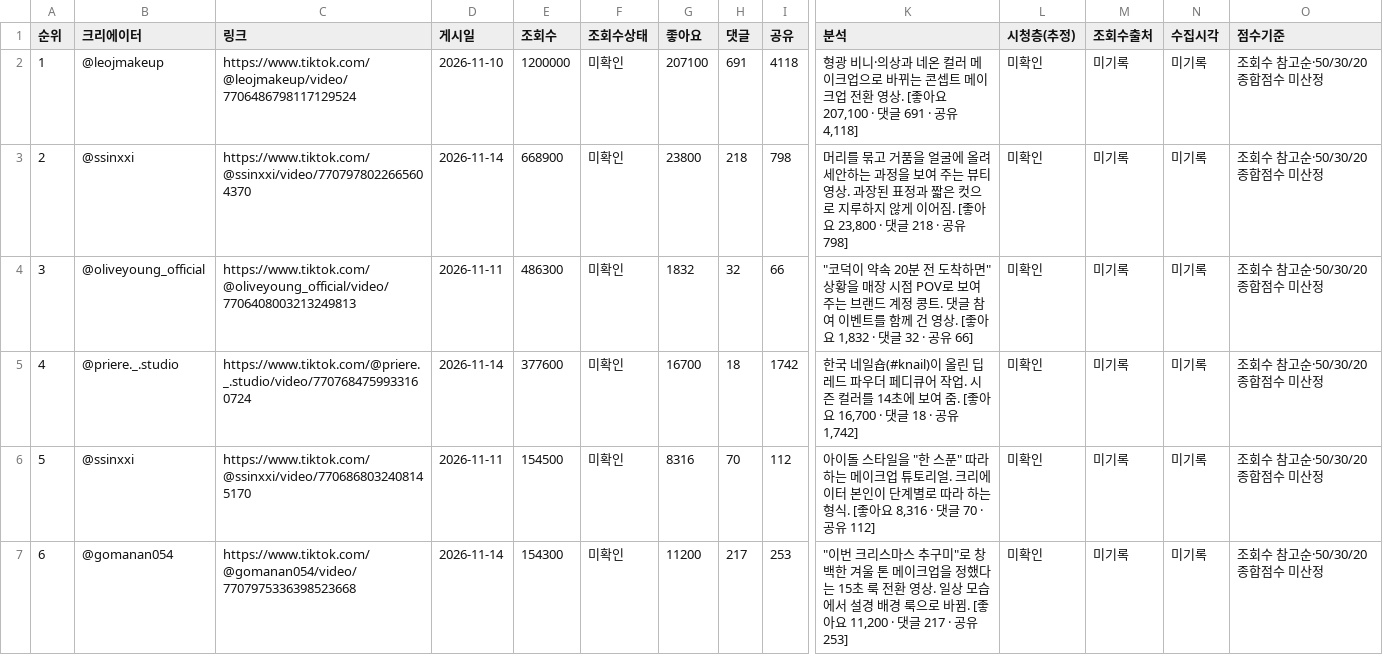
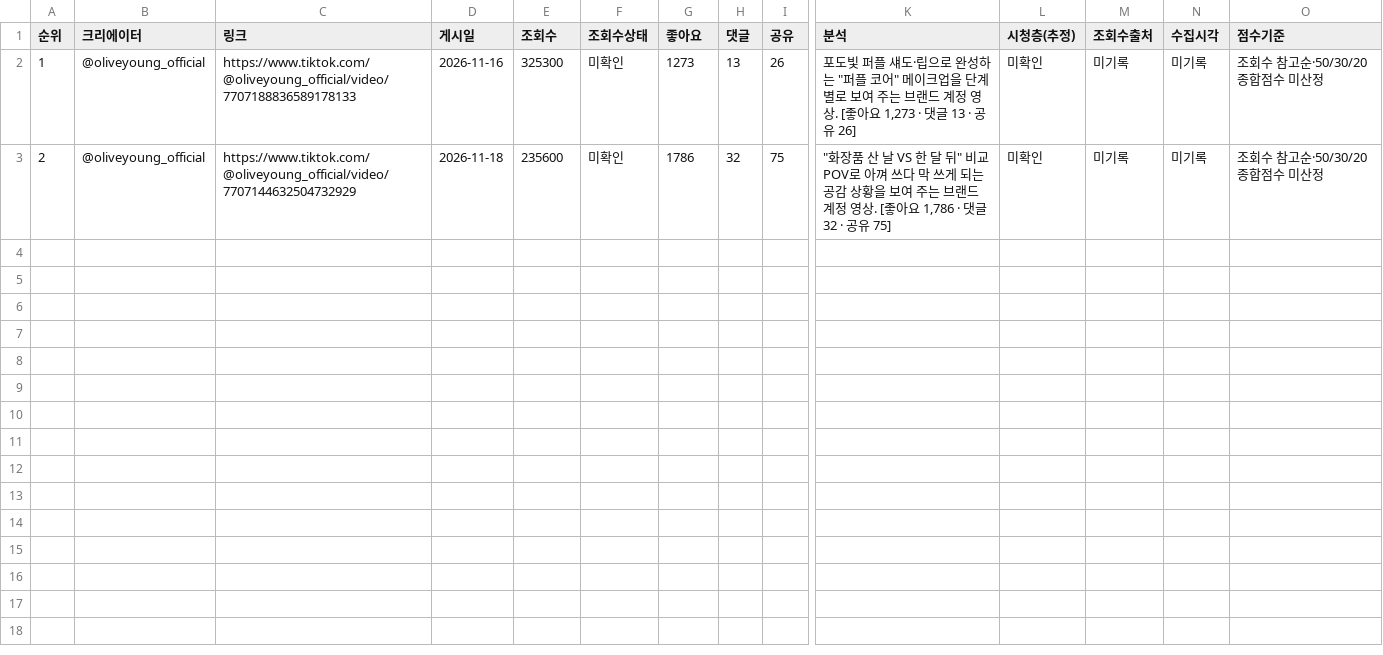
Before and after one commit to hyeokjun-cmd/vemontes-trend, a CSV file: 6ek3naMIX41iE6vjuP2Q4cVLT7Gtdyy3/kr_tiktok_beauty.csv, drawn as a sheet; only a part is shown, gaps mark what is left out; rows hold the shown columns only; the diff names each change by its address in the sheet, - before the commit and + after, or states it on an @@ line.

```diff
--- a/6ek3naMIX41iE6vjuP2Q4cVLT7Gtdyy3/kr_tiktok_beauty.csv
+++ b/6ek3naMIX41iE6vjuP2Q4cVLT7Gtdyy3/kr_tiktok_beauty.csv
-B2 (크리에이터): @leojmakeup
+B2 (크리에이터): @oliveyoung_official
-C2 (링크): https://www.tiktok.com/@leojmakeup/video/7706486798117129524
+C2 (링크): https://www.tiktok.com/@oliveyoung_official/video/7707188836589178133
-D2 (게시일): 2026-11-10
+D2 (게시일): 2026-11-16
-E2 (조회수): 1200000
+E2 (조회수): 325300
-G2 (좋아요): 207100
+G2 (좋아요): 1273
-H2 (댓글): 691
+H2 (댓글): 13
-I2 (공유): 4118
+I2 (공유): 26
-K2 (분석): 형광 비니·의상과 네온 컬러 메이크업으로 바뀌는 콘셉트 메이크업 전환 영상. [좋아요 207,100 · 댓글 691 · 공유 4,118]
+K2 (분석): 포도빛 퍼플 섀도·립으로 완성하는 "퍼플 코어" 메이크업을 단계별로 보여 주는 브랜드 계정 영상. [좋아요 1,273 · 댓글 13 · 공유 26]
-B3 (크리에이터): @ssinxxi
+B3 (크리에이터): @oliveyoung_official
-C3 (링크): https://www.tiktok.com/@ssinxxi/video/7707978022665604370
+C3 (링크): https://www.tiktok.com/@oliveyoung_official/video/7707144632504732929
-D3 (게시일): 2026-11-14
+D3 (게시일): 2026-11-18
-E3 (조회수): 668900
+E3 (조회수): 235600
-G3 (좋아요): 23800
+G3 (좋아요): 1786
-H3 (댓글): 218
+H3 (댓글): 32
-I3 (공유): 798
+I3 (공유): 75
-K3 (분석): 머리를 묶고 거품을 얼굴에 올려 세안하는 과정을 보여 주는 뷰티 영상. 과장된 표정과 짧은 컷으로 지루하지 않게 이어짐. [좋아요 23,800 · 댓글 218 · 공유 798]
+K3 (분석): "화장품 산 날 VS 한 달 뒤" 비교 POV로 아껴 쓰다 막 쓰게 되는 공감 상황을 보여 주는 브랜드 계정 영상. [좋아요 1,786 · 댓글 32 · 공유 75]
-row 4: 3 | @oliveyoung_official | https://www.tiktok.com/@oliveyoung_official/video/7706408003213249813 | 2026-11-11 | 486300 | 미확인 | 1832 | 32 | 66 | "코덕이 약속 20분 전 도착하면" 상황을 매장 시점 POV로 보여 주는 브랜드 계정 콩트. 댓글 참여 이벤트를 함께 건 영상. [좋아요 1,832 · 댓글 32 · 공유 66] | 미확인 | 미기록 | 미기록 | 조회수 참고순·50/30/20 종합점수 미산정
-row 5: 4 | @priere._.studio | https://www.tiktok.com/@priere._.studio/video/7707684759933160724 | 2026-11-14 | 377600 | 미확인 | 16700 | 18 | 1742 | 한국 네일숍(#knail)이 올린 딥 레드 파우더 페디큐어 작업. 시즌 컬러를 14초에 보여 줌. [좋아요 16,700 · 댓글 18 · 공유 1,742] | 미확인 | 미기록 | 미기록 | 조회수 참고순·50/30/20 종합점수 미산정
-row 6: 5 | @ssinxxi | https://www.tiktok.com/@ssinxxi/video/7706868032408145170 | 2026-11-11 | 154500 | 미확인 | 8316 | 70 | 112 | 아이돌 스타일을 "한 스푼" 따라 하는 메이크업 튜토리얼. 크리에이터 본인이 단계별로 따라 하는 형식. [좋아요 8,316 · 댓글 70 · 공유 112] | 미확인 | 미기록 | 미기록 | 조회수 참고순·50/30/20 종합점수 미산정
-row 7: 6 | @gomanan054 | https://www.tiktok.com/@gomanan054/video/7707975336398523668 | 2026-11-14 | 154300 | 미확인 | 11200 | 217 | 253 | "이번 크리스마스 추구미"로 창백한 겨울 톤 메이크업을 정했다는 15초 룩 전환 영상. 일상 모습에서 설경 배경 룩으로 바뀜. [좋아요 11,200 · 댓글 217 · 공유 253] | 미확인 | 미기록 | 미기록 | 조회수 참고순·50/30/20 종합점수 미산정
```
Also changed, not shown: 6ek3naMIX41iE6vjuP2Q4cVLT7Gtdyy3/global_instagram_overall.csv, 6ek3naMIX41iE6vjuP2Q4cVLT7Gtdyy3/global_tiktok_beauty.csv, 12 other files.
